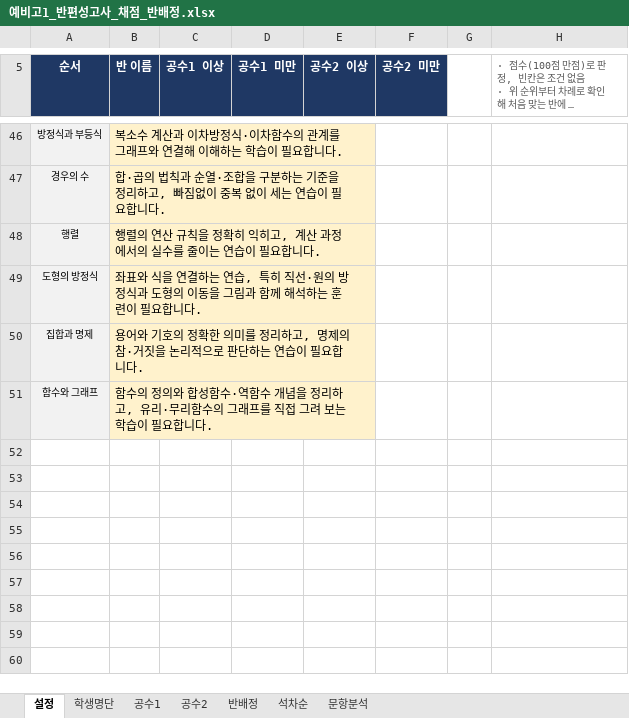
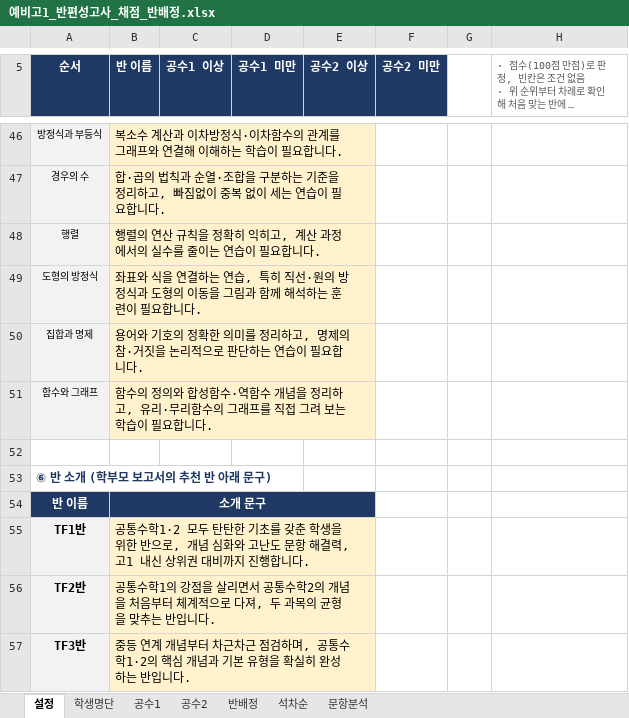
Before and after one commit to jihae0701/CMS, an Excel workbook: 반편성고사/예비고1_반편성고사_채점_반배정.xlsx, sheet 설정, drawn as a sheet; only a part is shown, gaps mark what is left out; long unchanged cells end in …; values as stored, in another font and other column widths than the file's, no borders; the diff names each change by its address in the sheet, - before the commit and + after, or states it on an @@ line.

```diff
--- a/반편성고사/예비고1_반편성고사_채점_반배정.xlsx (sheet 설정)
+++ b/반편성고사/예비고1_반편성고사_채점_반배정.xlsx (sheet 설정)
+row 52: (empty)
+row 53: ⑥ 반 소개 (학부모 보고서의 추천 반 아래 문구)
+row 54: 반 이름 | 소개 문구
+row 55: TF1반 | 공통수학1·2 모두 탄탄한 기초를 갖춘 학생을 위한 반으로, 개념 심화와 고난도 문항 해결력, 고1 내신 상위권 대비까지 진행합니다.
+row 56: TF2반 | 공통수학1의 강점을 살리면서 공통수학2의 개념을 처음부터 체계적으로 다져, 두 과목의 균형을 맞추는 반입니다.
+row 57: TF3반 | 중등 연계 개념부터 차근차근 점검하며, 공통수학1·2의 핵심 개념과 기본 유형을 확실히 완성하는 반입니다.
```
Also changed, not shown: sheet 반배정, 4 other files.
